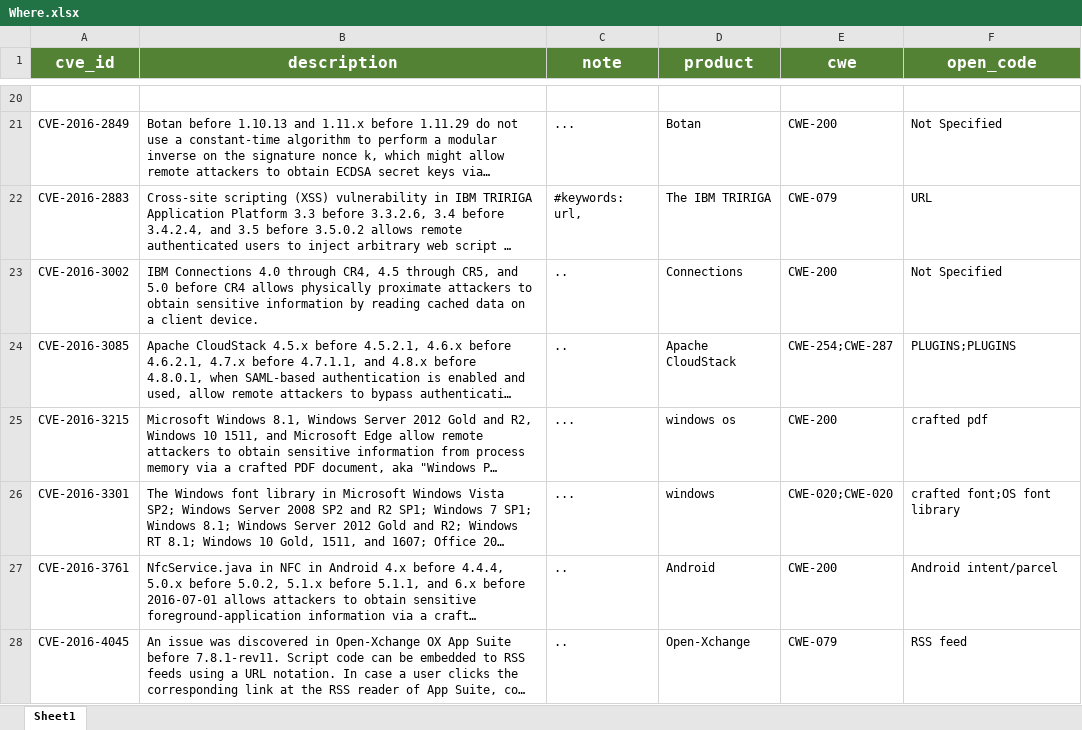
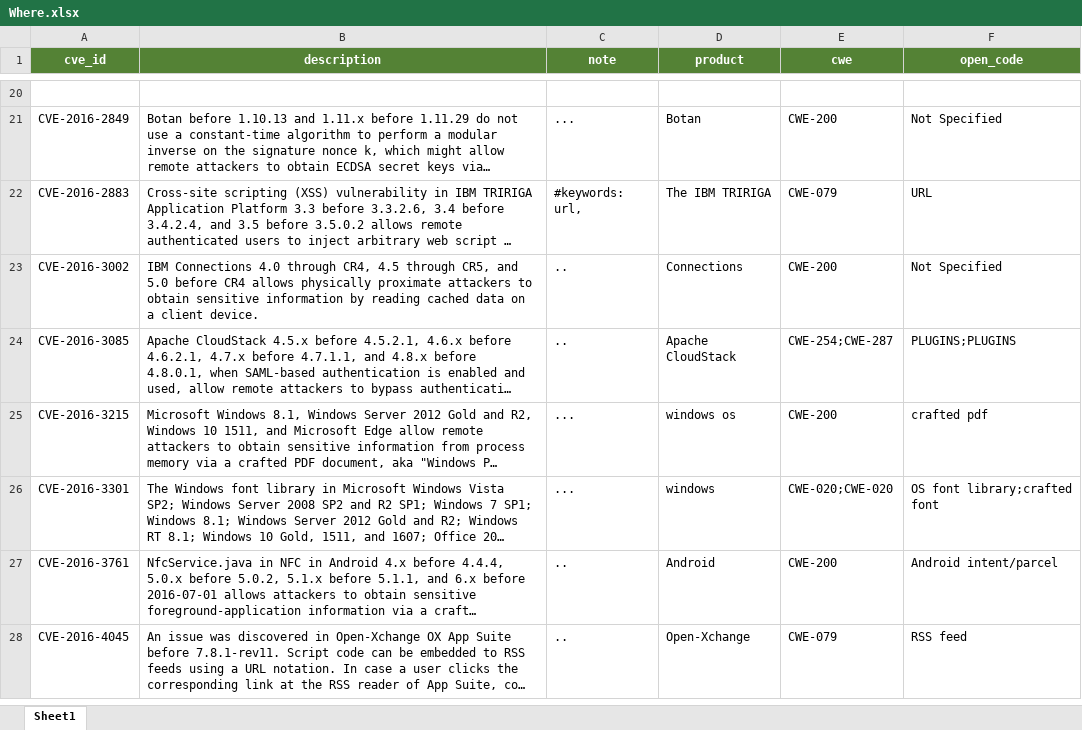
Before and after one commit to SoftwareDesignLab/attack_surface_analysis, an Excel workbook: 2.1 Coded Data/Where.xlsx, sheet Sheet1, drawn as a sheet; only a part is shown, gaps mark what is left out; long unchanged cells end in …; values as stored, in another font and other column widths than the file's, no borders; the diff covers the shown part only; the diff names each change by its address in the sheet, - before the commit and + after, or states it on an @@ line.

```diff
--- a/2.1 Coded Data/Where.xlsx (sheet Sheet1)
+++ b/2.1 Coded Data/Where.xlsx (sheet Sheet1)
@@ A1:F1 text size: smaller @@
-F26 (open_code): crafted font;OS font library
+F26 (open_code): OS font library;crafted font
```
Also changed, not shown: 29 edited cells elsewhere in this sheet, 2 other files.
